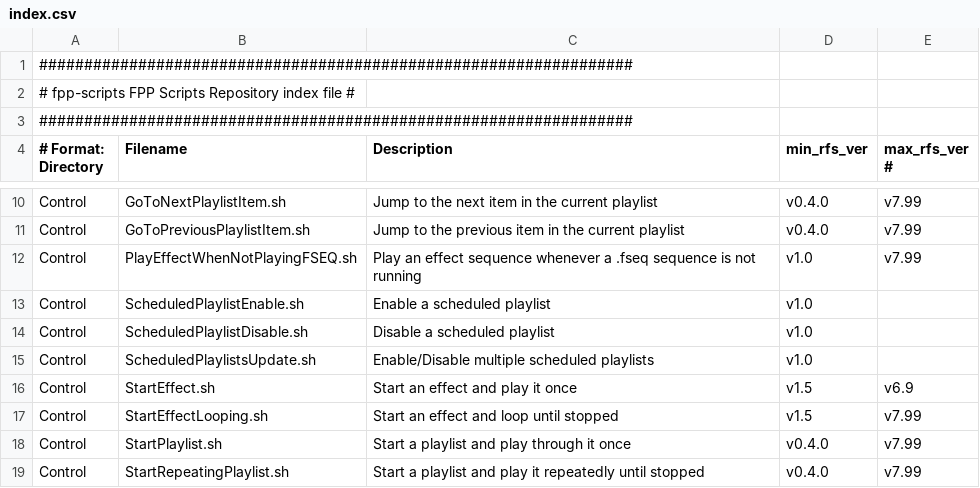
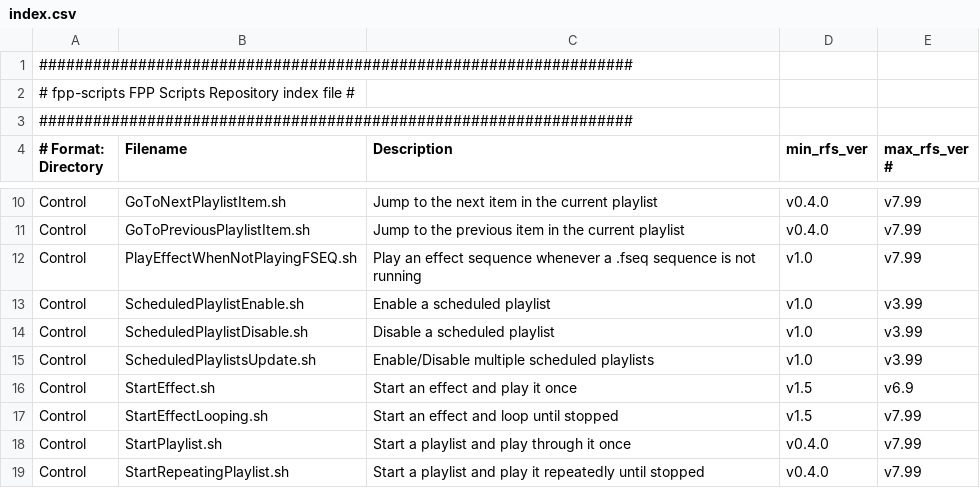
Before and after one commit to FalconChristmas/fpp-scripts, a CSV file: index.csv, drawn as a sheet; only a part is shown, gaps mark what is left out.

Commit message:
ScheduledPlaylist haven't worked since FPP v3

```diff
--- a/index.csv
+++ b/index.csv
@@ -12,5 +12,5 @@ Control,GoToPreviousPlaylistItem.sh, Jump to the previous item in the current pl
 Control,PlayEffectWhenNotPlayingFSEQ.sh,Play an effect sequence whenever a .fseq sequence is not running,v1.0,v7.99
-Control,ScheduledPlaylistEnable.sh,Enable a scheduled playlist,v1.0
-Control,ScheduledPlaylistDisable.sh,Disable a scheduled playlist,v1.0
-Control,ScheduledPlaylistsUpdate.sh,Enable/Disable multiple scheduled playlists,v1.0
+Control,ScheduledPlaylistEnable.sh,Enable a scheduled playlist,v1.0,v3.99
+Control,ScheduledPlaylistDisable.sh,Disable a scheduled playlist,v1.0,v3.99
+Control,ScheduledPlaylistsUpdate.sh,Enable/Disable multiple scheduled playlists,v1.0,v3.99
 Control,StartEffect.sh,Start an effect and play it once,v1.5,v6.9
```
